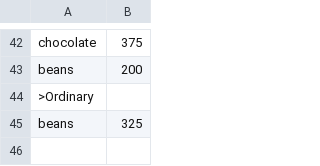
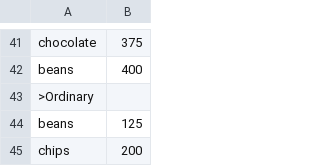
Before and after one commit to johnnycrusher/Inventory-Management, a CSV file: manifest.csv, drawn as a sheet; only a part is shown, gaps mark what is left out; addresses are those after the commit; the diff covers the shown part only; the diff names each change by its address in the sheet, - before the commit and + after, or states it on an @@ line.

```diff
--- a/manifest.csv
+++ b/manifest.csv
-B42: 200
+B42: 400
-B44: 325
+B44: 125
+row 45: chips | 200
```
Also changed, not shown: 7 added rows, 8 removed rows and 9 moved rows elsewhere in this file, 10 other files.
